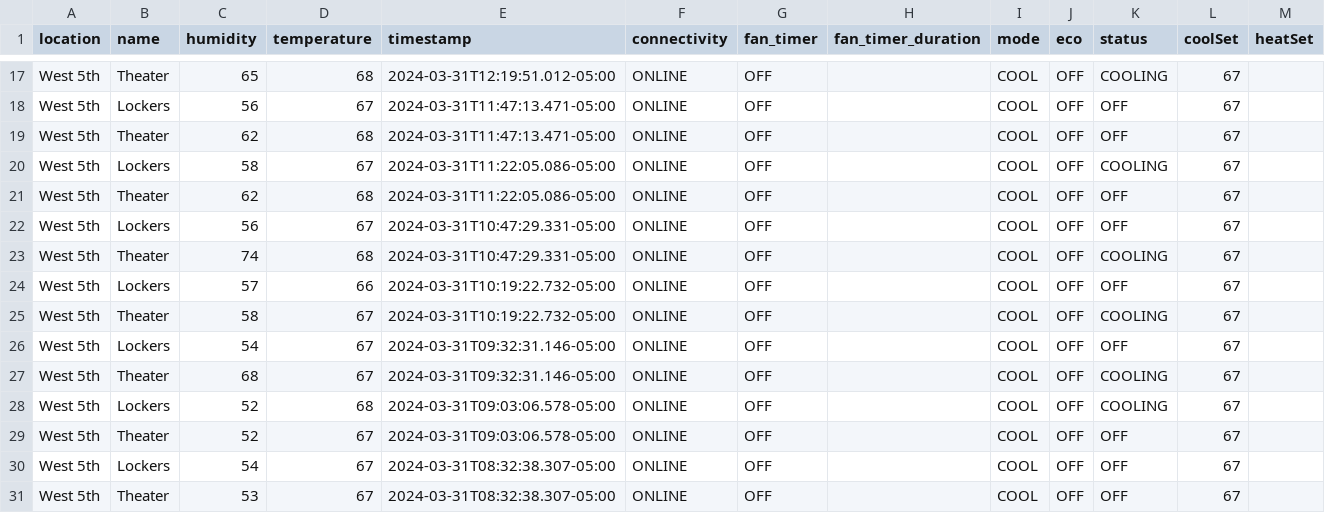
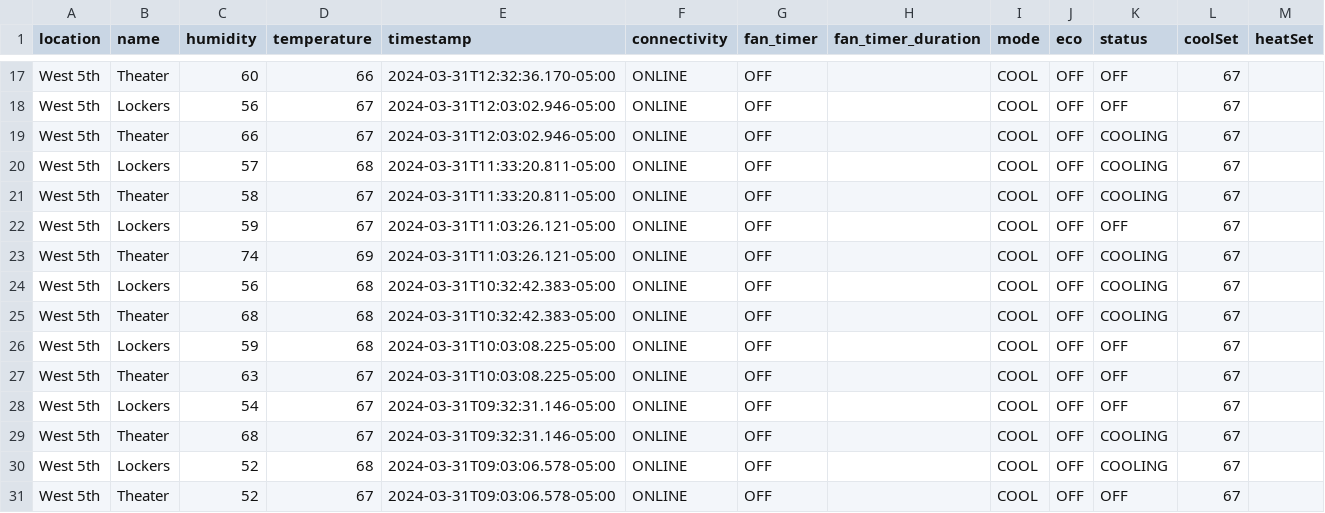
Before and after one commit to kevincolten/thermostat-monitor, a CSV file: 2024-03-31.csv, drawn as a sheet; only a part is shown, gaps mark what is left out; the shorter side is filled out with more unchanged rows; addresses are those after the commit; the diff covers the shown part only; the diff names each change by its address in the sheet, - before the commit and + after, or states it on an @@ line.

```diff
--- a/2024-03-31.csv
+++ b/2024-03-31.csv
-C17 (humidity): 65
+C17 (humidity): 60
-D17 (temperature): 68
+D17 (temperature): 66
-E17 (timestamp): 2024-03-31T12:19:51.012-05:00
+E17 (timestamp): 2024-03-31T12:32:36.170-05:00
-K17 (status): COOLING
+K17 (status): OFF
-E18 (timestamp): 2024-03-31T11:47:13.471-05:00
+E18 (timestamp): 2024-03-31T12:03:02.946-05:00
+row 19: West 5th | Theater | 66 | 67 | 2024-03-31T12:03:02.946-05:00 | ONLINE | OFF |  | COOL | OFF | COOLING | 67
-B20 (name): Theater
+B20 (name): Lockers
-C20 (humidity): 62
+C20 (humidity): 57
-E20 (timestamp): 2024-03-31T11:47:13.471-05:00
+E20 (timestamp): 2024-03-31T11:33:20.811-05:00
-K20 (status): OFF
+K20 (status): COOLING
-B21 (name): Lockers
+B21 (name): Theater
-E21 (timestamp): 2024-03-31T11:22:05.086-05:00
+E21 (timestamp): 2024-03-31T11:33:20.811-05:00
-B22 (name): Theater
+B22 (name): Lockers
-C22 (humidity): 62
+C22 (humidity): 59
-D22 (temperature): 68
+D22 (temperature): 67
-E22 (timestamp): 2024-03-31T11:22:05.086-05:00
+E22 (timestamp): 2024-03-31T11:03:26.121-05:00
+row 23: West 5th | Theater | 74 | 69 | 2024-03-31T11:03:26.121-05:00 | ONLINE | OFF |  | COOL | OFF | COOLING | 67
-D24 (temperature): 67
+D24 (temperature): 68
-E24:E25 (timestamp): 2024-03-31T10:47:29.331-05:00
+E24:E25 (timestamp): 2024-03-31T10:32:42.383-05:00
-K24 (status): OFF
+K24 (status): COOLING
-C25 (humidity): 74
+C25 (humidity): 68
-C26 (humidity): 57
+C26 (humidity): 59
-D26 (temperature): 66
+D26 (temperature): 68
-E26:E27 (timestamp): 2024-03-31T10:19:22.732-05:00
+E26:E27 (timestamp): 2024-03-31T10:03:08.225-05:00
-C27 (humidity): 58
+C27 (humidity): 63
-K27 (status): COOLING
+K27 (status): OFF
```
Also changed, not shown: 40 edited cells elsewhere in this file, 1 other file.
